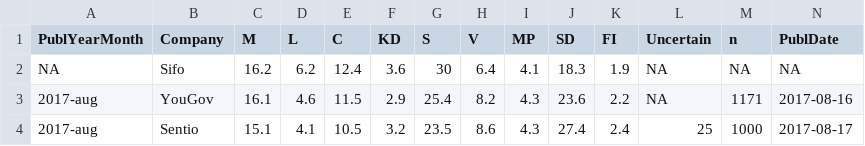
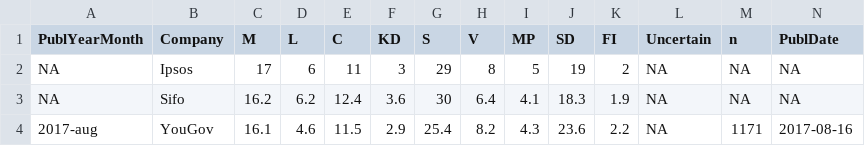
Before and after one commit to tommiehansen/SwedishPolls, a CSV file: External/Data/Merged.csv, drawn as a sheet; only a part is shown; the shorter side is filled out with more unchanged rows; rows hold the shown columns only; the diff names each change by its address in the sheet, - before the commit and + after, or states it on an @@ line.

```diff
--- a/External/Data/Merged.csv
+++ b/External/Data/Merged.csv
+row 2: NA | Ipsos | 17 | 6 | 11 | 3 | 29 | 8 | 5 | 19 | 2 | NA | NA | NA
```
Also changed, not shown: External/Data/Merged_last10.csv, External/Data/Wikipedia.csv, 8 other files.
